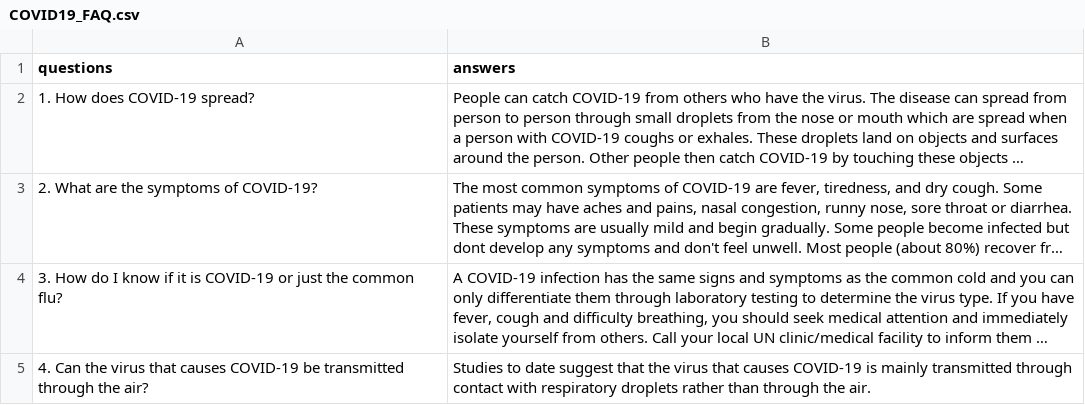
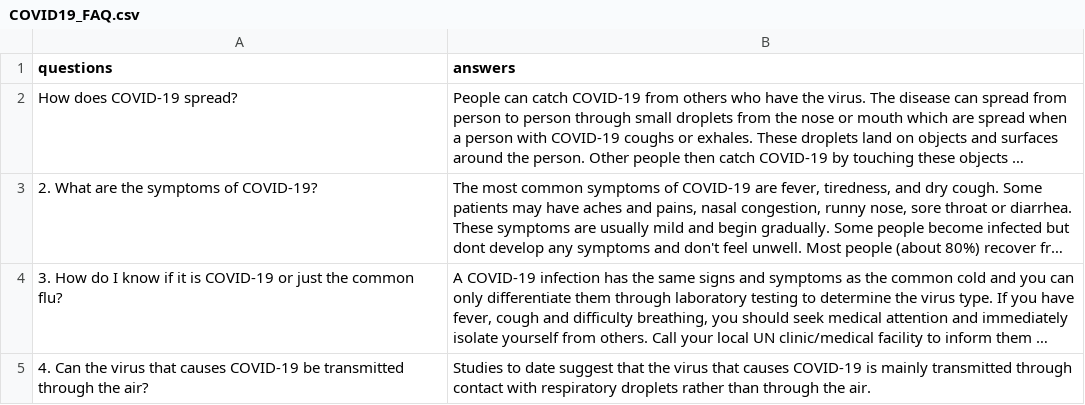
Before and after one commit to Liwin99/Question-Answering-System, a CSV file: COVID19_FAQ.csv, drawn as a sheet; only a part is shown; long unchanged cells end in …; the diff names each change by its address in the sheet, - before the commit and + after, or states it on an @@ line.

Commit message:
Update COVID19_FAQ.csv

```diff
--- a/COVID19_FAQ.csv
+++ b/COVID19_FAQ.csv
-A2 (questions): 1. How does COVID-19 spread?
+A2 (questions): How does COVID-19 spread?
```
